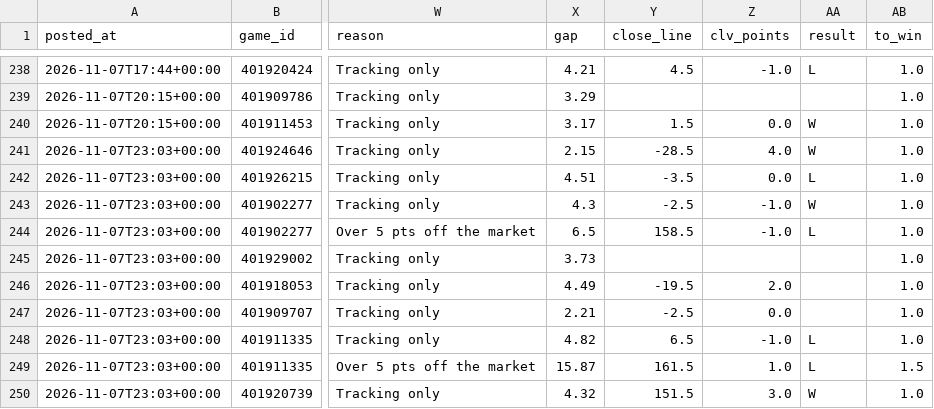
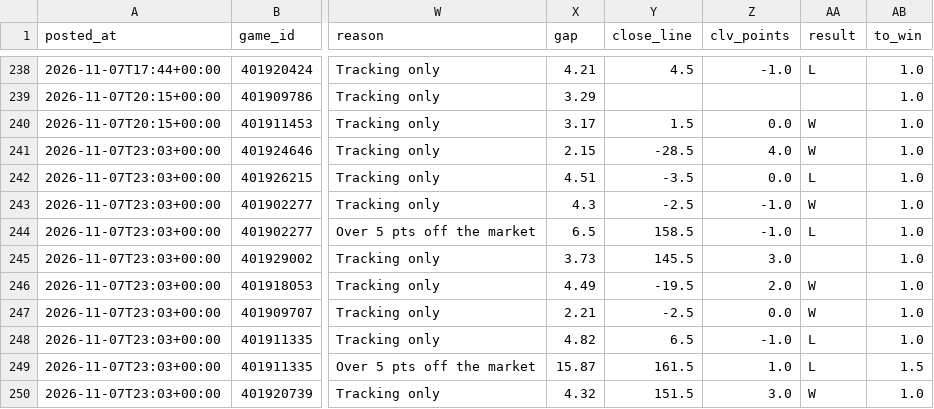
Before and after one commit to patjennings96-ctrl/ncaab-edge-board, a CSV file: data/history/card_log.csv, drawn as a sheet; only a part is shown, gaps mark what is left out; the diff names each change by its address in the sheet, - before the commit and + after, or states it on an @@ line.

```diff
--- a/data/history/card_log.csv
+++ b/data/history/card_log.csv
-Y245 (close_line): (empty)
+Y245 (close_line): 145.5
-Z245 (clv_points): (empty)
+Z245 (clv_points): 3.0
-AA246:AA247 (result): (empty)
+AA246:AA247 (result): W
```
Also changed, not shown: data/history/cal_log.csv, 3 other files.
